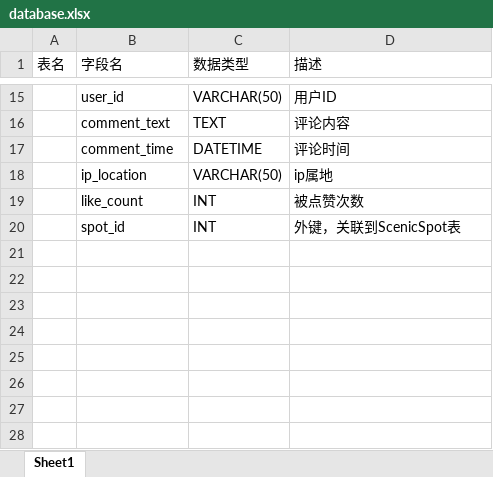
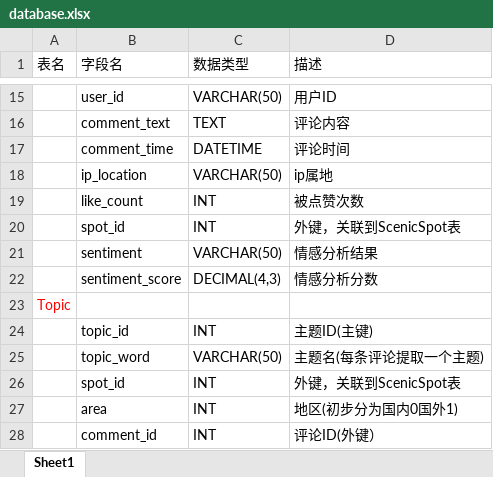
Before and after one commit to Deeraniy/HX_cultural_transmission_sys, an Excel workbook: doc/database.xlsx, sheet Sheet1, drawn as a sheet; only a part is shown, gaps mark what is left out; values as stored, in another font and other column widths than the file's, no borders; the diff names each change by its address in the sheet, - before the commit and + after, or states it on an @@ line.

Commit message:
Update database.xlsx

```diff
--- a/doc/database.xlsx (sheet Sheet1)
+++ b/doc/database.xlsx (sheet Sheet1)
+row 21:  | sentiment | VARCHAR(50) | 情感分析结果
+row 22:  | sentiment_score | DECIMAL(4,3) | 情感分析分数
+row 23: Topic
+row 24:  | topic_id | INT | 主题ID(主键)
+row 25:  | topic_word | VARCHAR(50) | 主题名(每条评论提取一个主题)
+row 26:  | spot_id | INT | 外键，关联到ScenicSpot表
+row 27:  | area | INT | 地区(初步分为国内0国外1)
+row 28:  | comment_id | INT | 评论ID(外键）
```
